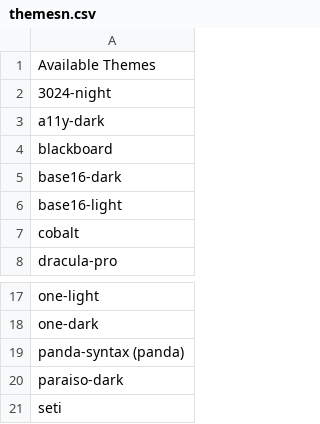
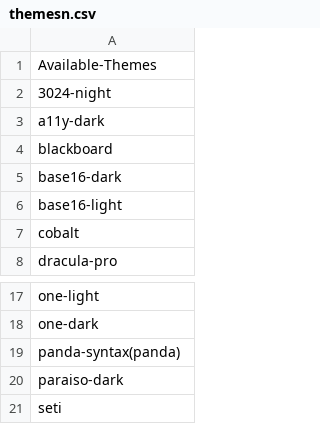
Before and after one commit to Pranav-Saxena/PyCarbonSh, a CSV file: docs/datafiles/themesn.csv, drawn as a sheet; only a part is shown, gaps mark what is left out.

Commit message:
Update themesn.csv

```diff
--- a/docs/datafiles/themesn.csv
+++ b/docs/datafiles/themesn.csv
@@ -1,2 +1,2 @@
-Available Themes
+Available-Themes
 3024-night
@@ -18,3 +18,3 @@ one-light
 one-dark
-panda-syntax (panda)
+panda-syntax(panda)
 paraiso-dark
```
